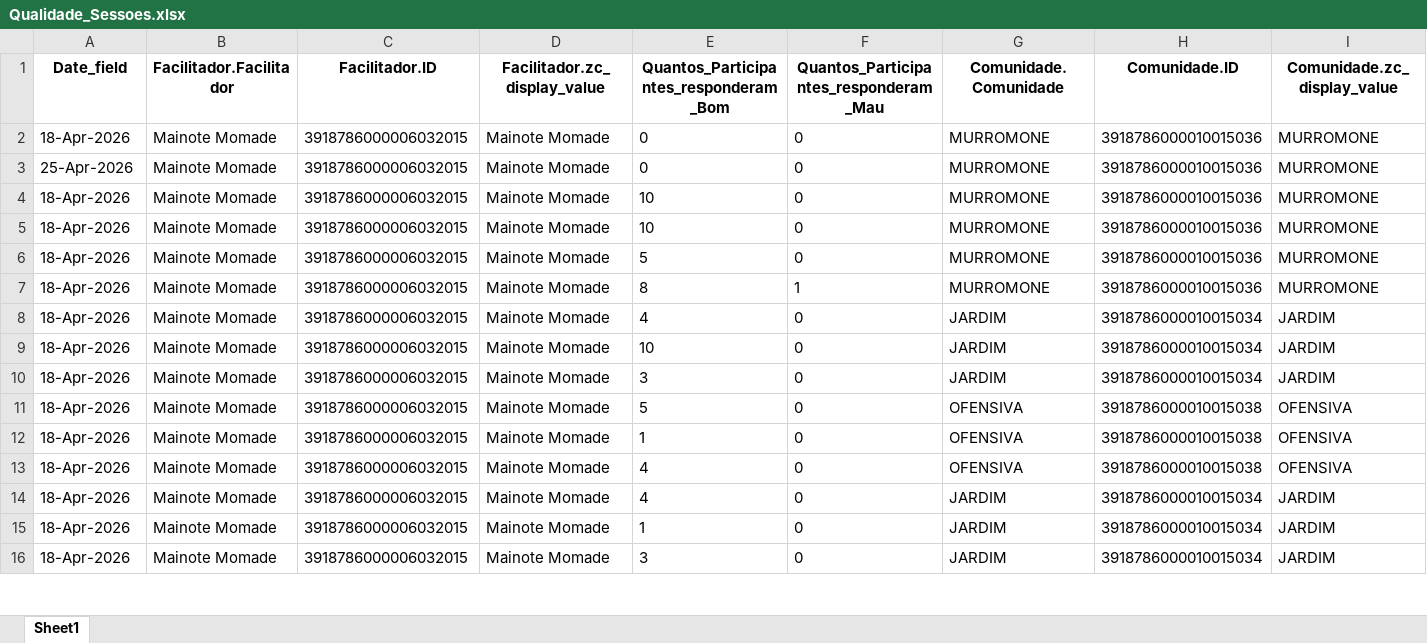
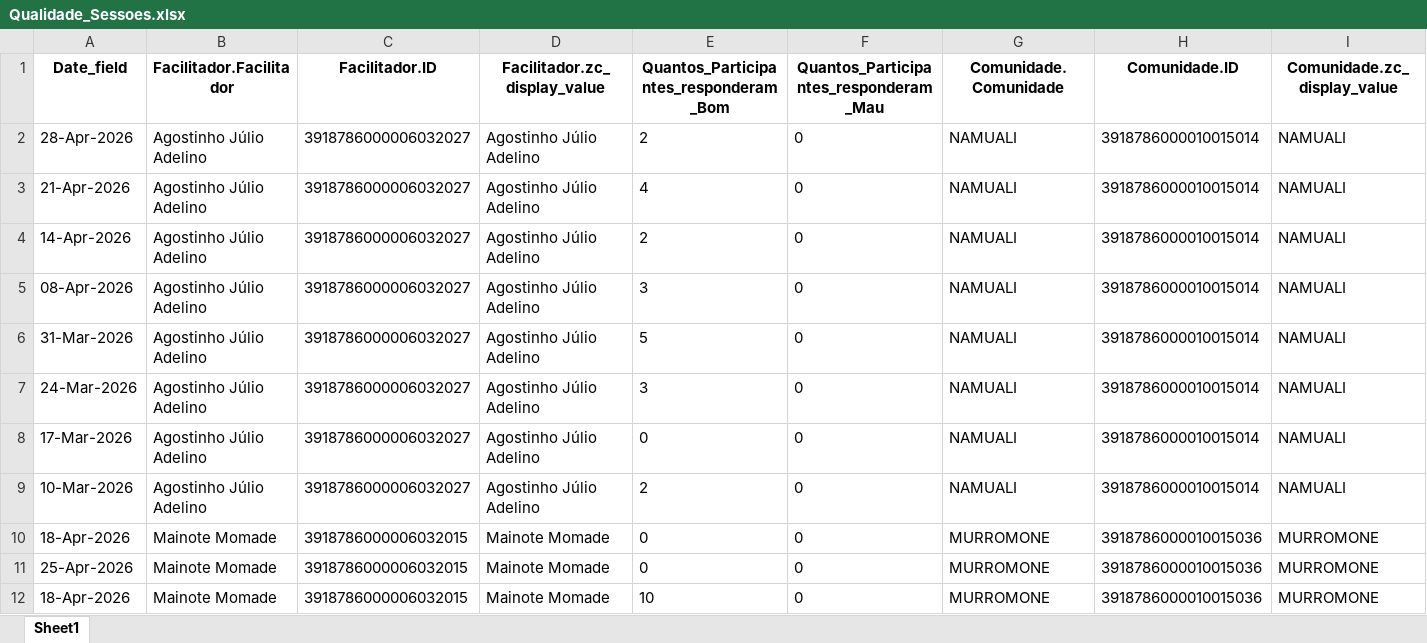
Before and after one commit to muvamis/dash_abrindo_oportunidades_c3, an Excel workbook: Qualidade_Sessoes.xlsx, sheet Sheet1, drawn as a sheet; only a part is shown; the shorter side is filled out with more unchanged rows; values as stored, in another font and other column widths than the file's, no borders; rows hold the shown columns only; the diff names each change by its address in the sheet, - before the commit and + after, or states it on an @@ line.

```diff
--- a/Qualidade_Sessoes.xlsx (sheet Sheet1)
+++ b/Qualidade_Sessoes.xlsx (sheet Sheet1)
+row 2: 28-Apr-2026 | Agostinho Júlio Adelino | 3918786000006032027 | Agostinho Júlio Adelino | 2 | 0 | NAMUALI | 3918786000010015014 | NAMUALI
+row 3: 21-Apr-2026 | Agostinho Júlio Adelino | 3918786000006032027 | Agostinho Júlio Adelino | 4 | 0 | NAMUALI | 3918786000010015014 | NAMUALI
+row 4: 14-Apr-2026 | Agostinho Júlio Adelino | 3918786000006032027 | Agostinho Júlio Adelino | 2 | 0 | NAMUALI | 3918786000010015014 | NAMUALI
+row 5: 08-Apr-2026 | Agostinho Júlio Adelino | 3918786000006032027 | Agostinho Júlio Adelino | 3 | 0 | NAMUALI | 3918786000010015014 | NAMUALI
+row 6: 31-Mar-2026 | Agostinho Júlio Adelino | 3918786000006032027 | Agostinho Júlio Adelino | 5 | 0 | NAMUALI | 3918786000010015014 | NAMUALI
+row 7: 24-Mar-2026 | Agostinho Júlio Adelino | 3918786000006032027 | Agostinho Júlio Adelino | 3 | 0 | NAMUALI | 3918786000010015014 | NAMUALI
+row 8: 17-Mar-2026 | Agostinho Júlio Adelino | 3918786000006032027 | Agostinho Júlio Adelino | 0 | 0 | NAMUALI | 3918786000010015014 | NAMUALI
+row 9: 10-Mar-2026 | Agostinho Júlio Adelino | 3918786000006032027 | Agostinho Júlio Adelino | 2 | 0 | NAMUALI | 3918786000010015014 | NAMUALI
```
Also changed, not shown: Presencas_Colectivas.xlsx, Selecionados_Motivacional_Monapo_2026.xlsx, 5 other files.
